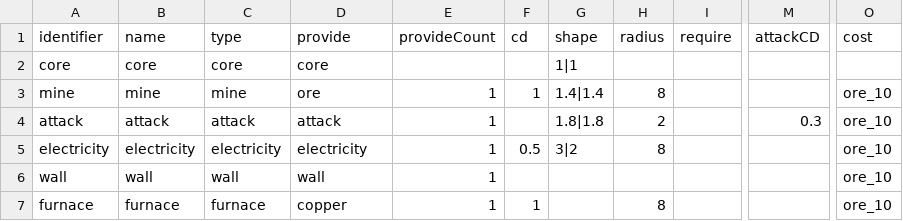
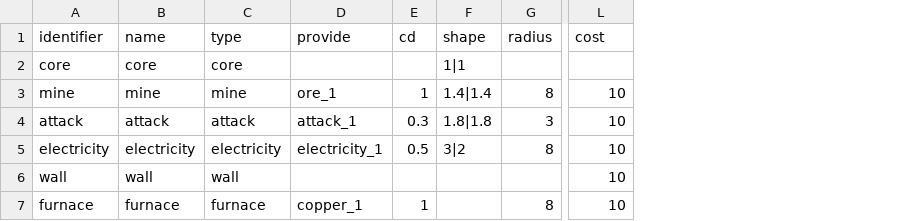
Before and after one commit to shshwdr/unstable, a CSV file: Assets/Resources/csv/building.csv, drawn as a sheet; only a part is shown, gaps mark what is left out; removed rows and columns are numbered as before the commit, all else as after; the diff names each change by its address in the sheet, - before the commit and + after, or states it on an @@ line.

```diff
--- a/Assets/Resources/csv/building.csv
+++ b/Assets/Resources/csv/building.csv
-column E (provideCount), rows 3-7: all 1
-column I (require), empty
-column M (attackCD), row 4: 0.3
-D2 (provide): core
+D2 (provide): (empty)
-D3 (provide): ore
+D3 (provide): ore_1
-L3:L7 (cost): ore_10
+L3:L7 (cost): 10
-D4 (provide): attack
+D4 (provide): attack_1
-E4 (cd): (empty)
+E4 (cd): 0.3
-G4 (radius): 2
+G4 (radius): 3
-D5 (provide): electricity
+D5 (provide): electricity_1
-D6 (provide): wall
+D6 (provide): (empty)
-D7 (provide): copper
+D7 (provide): copper_1
```
Also changed, not shown: 7 other files.
